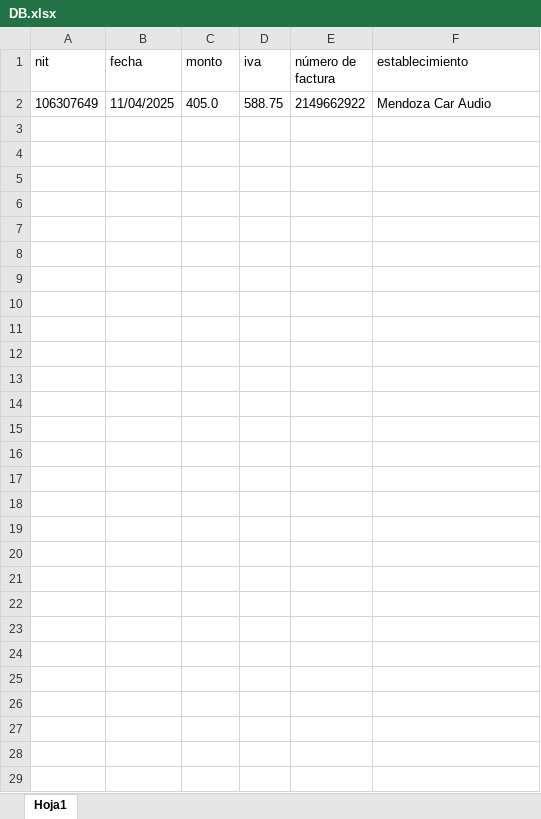
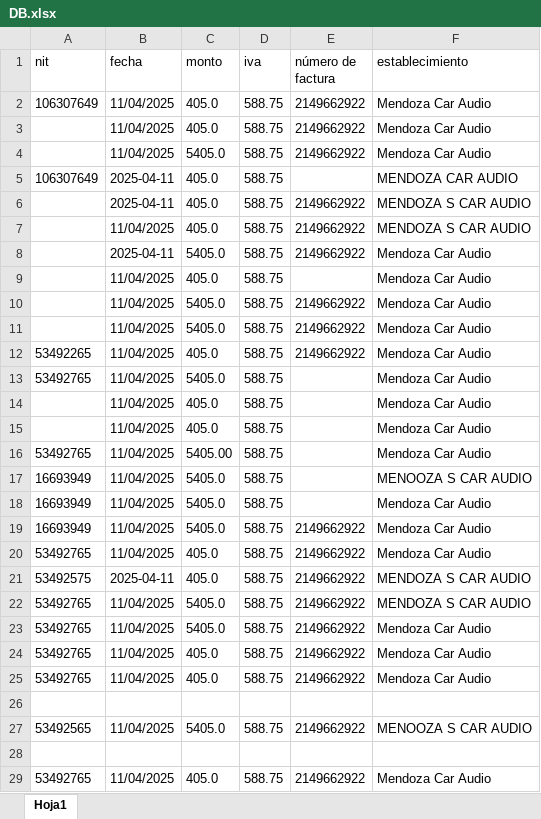
Before and after one commit to MarcosRoman-GT/Extracci-nFacturas, an Excel workbook: DB.xlsx, sheet Hoja1, drawn as a sheet; values as stored, in another font and other column widths than the file's, no borders; the diff names each change by its address in the sheet, - before the commit and + after, or states it on an @@ line.

```diff
--- a/DB.xlsx (sheet Hoja1)
+++ b/DB.xlsx (sheet Hoja1)
+row 3:  | 11/04/2025 | 405.0 | 588.75 | 2149662922 | Mendoza Car Audio
+row 4:  | 11/04/2025 | 5405.0 | 588.75 | 2149662922 | Mendoza Car Audio
+row 5: 106307649 | 2025-04-11 | 405.0 | 588.75 |  | MENDOZA CAR AUDIO
+row 6:  | 2025-04-11 | 405.0 | 588.75 | 2149662922 | MENDOZA S CAR AUDIO
+row 7:  | 11/04/2025 | 405.0 | 588.75 | 2149662922 | MENDOZA S CAR AUDIO
+row 8:  | 2025-04-11 | 5405.0 | 588.75 | 2149662922 | Mendoza Car Audio
+row 9:  | 11/04/2025 | 405.0 | 588.75 |  | Mendoza Car Audio
+row 10:  | 11/04/2025 | 5405.0 | 588.75 | 2149662922 | Mendoza Car Audio
+row 11:  | 11/04/2025 | 5405.0 | 588.75 | 2149662922 | Mendoza Car Audio
+row 12: 53492265 | 11/04/2025 | 405.0 | 588.75 | 2149662922 | Mendoza Car Audio
+row 13: 53492765 | 11/04/2025 | 5405.0 | 588.75 |  | Mendoza Car Audio
+row 14:  | 11/04/2025 | 405.0 | 588.75 |  | Mendoza Car Audio
+row 15:  | 11/04/2025 | 405.0 | 588.75 |  | Mendoza Car Audio
+row 16: 53492765 | 11/04/2025 | 5405.00 | 588.75 |  | Mendoza Car Audio
+row 17: 16693949 | 11/04/2025 | 5405.0 | 588.75 |  | MENOOZA S CAR AUDIO
+row 18: 16693949 | 11/04/2025 | 5405.0 | 588.75 |  | Mendoza Car Audio
+row 19: 16693949 | 11/04/2025 | 5405.0 | 588.75 | 2149662922 | Mendoza Car Audio
+row 20: 53492765 | 11/04/2025 | 405.0 | 588.75 | 2149662922 | Mendoza Car Audio
+row 21: 53492575 | 2025-04-11 | 405.0 | 588.75 | 2149662922 | MENDOZA S CAR AUDIO
+row 22: 53492765 | 11/04/2025 | 5405.0 | 588.75 | 2149662922 | MENDOZA S CAR AUDIO
+row 23: 53492765 | 11/04/2025 | 5405.0 | 588.75 | 2149662922 | Mendoza Car Audio
+row 24: 53492765 | 11/04/2025 | 405.0 | 588.75 | 2149662922 | Mendoza Car Audio
+row 25: 53492765 | 11/04/2025 | 405.0 | 588.75 | 2149662922 | Mendoza Car Audio
+row 26: (empty)
+row 27: 53492565 | 11/04/2025 | 5405.0 | 588.75 | 2149662922 | MENOOZA S CAR AUDIO
+row 28: (empty)
+row 29: 53492765 | 11/04/2025 | 405.0 | 588.75 | 2149662922 | Mendoza Car Audio
```
Also changed, not shown: 1 other file.
